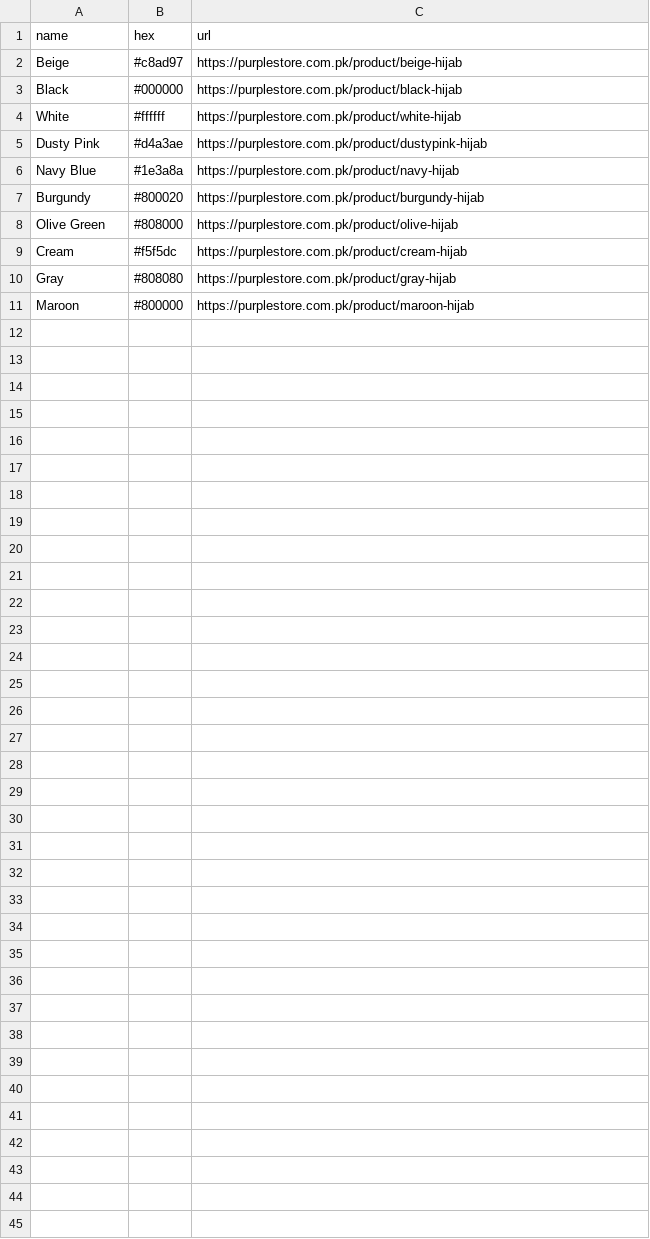
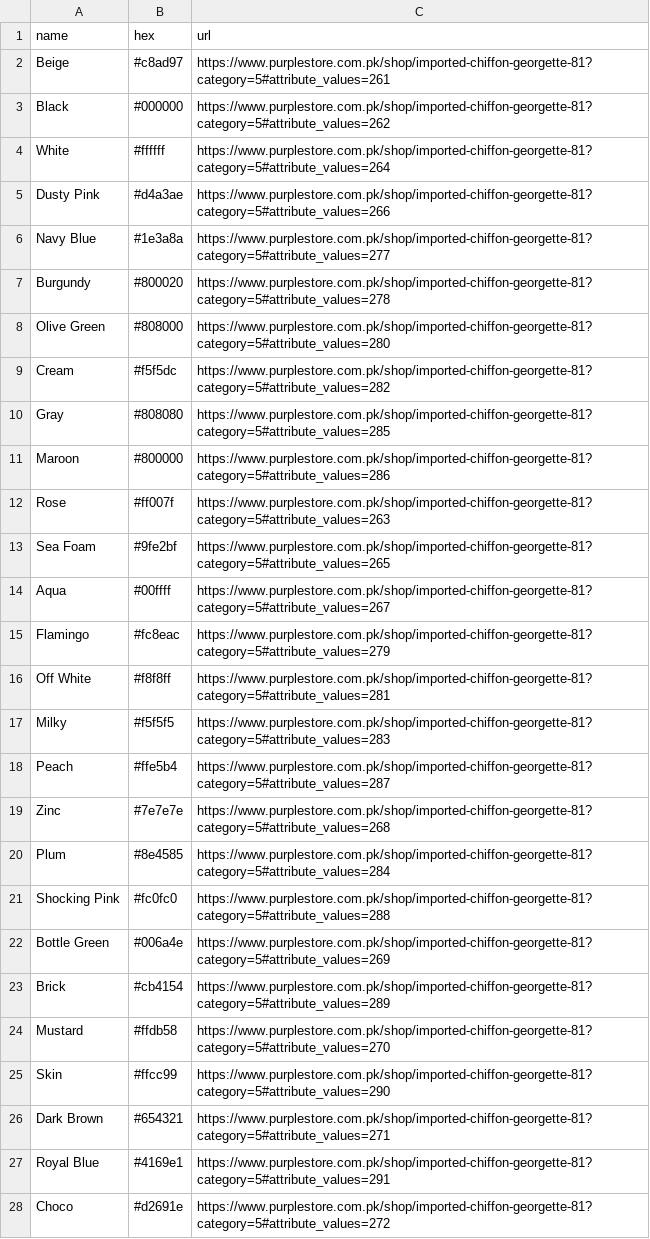
Before and after one commit to mahnouor1/colormatcher, a CSV file: hijab_catalog.csv, drawn as a sheet; only a part is shown; the diff covers the shown part only.

Commit message:
Update hijab catalog with 43 colors and real PurpleStore URLs, fix deprecated parameter

```diff
--- a/hijab_catalog.csv
+++ b/hijab_catalog.csv
@@ -1,11 +1,28 @@
 name,hex,url
-Beige,#c8ad97,https://purplestore.com.pk/product/beige-hijab
-Black,#000000,https://purplestore.com.pk/product/black-hijab
-White,#ffffff,https://purplestore.com.pk/product/white-hijab
-Dusty Pink,#d4a3ae,https://purplestore.com.pk/product/dustypink-hijab
-Navy Blue,#1e3a8a,https://purplestore.com.pk/product/navy-hijab
-Burgundy,#800020,https://purplestore.com.pk/product/burgundy-hijab
-Olive Green,#808000,https://purplestore.com.pk/product/olive-hijab
-Cream,#f5f5dc,https://purplestore.com.pk/product/cream-hijab
-Gray,#808080,https://purplestore.com.pk/product/gray-hijab
-Maroon,#800000,https://purplestore.com.pk/product/maroon-hijab
+Beige,#c8ad97,https://www.purplestore.com.pk/shop/imported-chiffon-georgette-81?category=5#attribute_values=261
+Black,#000000,https://www.purplestore.com.pk/shop/imported-chiffon-georgette-81?category=5#attribute_values=262
+White,#ffffff,https://www.purplestore.com.pk/shop/imported-chiffon-georgette-81?category=5#attribute_values=264
+Dusty Pink,#d4a3ae,https://www.purplestore.com.pk/shop/imported-chiffon-georgette-81?category=5#attribute_values=266
+Navy Blue,#1e3a8a,https://www.purplestore.com.pk/shop/imported-chiffon-georgette-81?category=5#attribute_values=277
+Burgundy,#800020,https://www.purplestore.com.pk/shop/imported-chiffon-georgette-81?category=5#attribute_values=278
+Olive Green,#808000,https://www.purplestore.com.pk/shop/imported-chiffon-georgette-81?category=5#attribute_values=280
+Cream,#f5f5dc,https://www.purplestore.com.pk/shop/imported-chiffon-georgette-81?category=5#attribute_values=282
+Gray,#808080,https://www.purplestore.com.pk/shop/imported-chiffon-georgette-81?category=5#attribute_values=285
+Maroon,#800000,https://www.purplestore.com.pk/shop/imported-chiffon-georgette-81?category=5#attribute_values=286
+Rose,#ff007f,https://www.purplestore.com.pk/shop/imported-chiffon-georgette-81?category=5#attribute_values=263
+Sea Foam,#9fe2bf,https://www.purplestore.com.pk/shop/imported-chiffon-georgette-81?category=5#attribute_values=265
+Aqua,#00ffff,https://www.purplestore.com.pk/shop/imported-chiffon-georgette-81?category=5#attribute_values=267
+Flamingo,#fc8eac,https://www.purplestore.com.pk/shop/imported-chiffon-georgette-81?category=5#attribute_values=279
+Off White,#f8f8ff,https://www.purplestore.com.pk/shop/imported-chiffon-georgette-81?category=5#attribute_values=281
+Milky,#f5f5f5,https://www.purplestore.com.pk/shop/imported-chiffon-georgette-81?category=5#attribute_values=283
+Peach,#ffe5b4,https://www.purplestore.com.pk/shop/imported-chiffon-georgette-81?category=5#attribute_values=287
+Zinc,#7e7e7e,https://www.purplestore.com.pk/shop/imported-chiffon-georgette-81?category=5#attribute_values=268
+Plum,#8e4585,https://www.purplestore.com.pk/shop/imported-chiffon-georgette-81?category=5#attribute_values=284
+Shocking Pink,#fc0fc0,https://www.purplestore.com.pk/shop/imported-chiffon-georgette-81?category=5#attribute_values=288
+Bottle Green,#006a4e,https://www.purplestore.com.pk/shop/imported-chiffon-georgette-81?category=5#attribute_values=269
+Brick,#cb4154,https://www.purplestore.com.pk/shop/imported-chiffon-georgette-81?category=5#attribute_values=289
+Mustard,#ffdb58,https://www.purplestore.com.pk/shop/imported-chiffon-georgette-81?category=5#attribute_values=270
+Skin,#ffcc99,https://www.purplestore.com.pk/shop/imported-chiffon-georgette-81?category=5#attribute_values=290
+Dark Brown,#654321,https://www.purplestore.com.pk/shop/imported-chiffon-georgette-81?category=5#attribute_values=271
+Royal Blue,#4169e1,https://www.purplestore.com.pk/shop/imported-chiffon-georgette-81?category=5#attribute_values=291
+Choco,#d2691e,https://www.purplestore.com.pk/shop/imported-chiffon-georgette-81?category=5#attribute_values=272
```
Also changed, not shown: 15 added rows elsewhere in this file, 1 other file.
